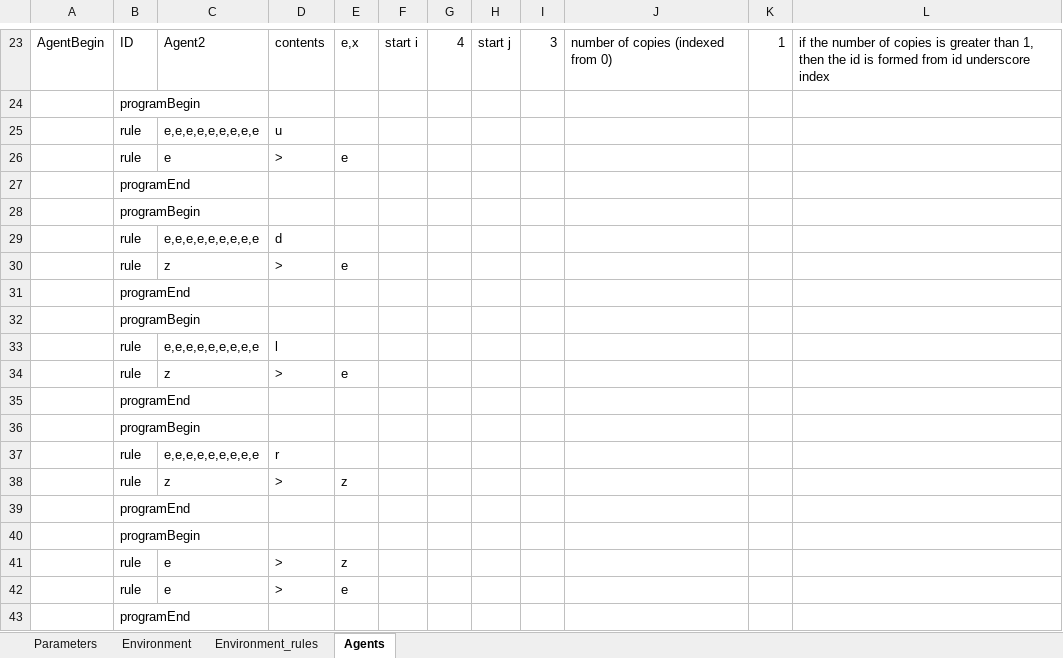
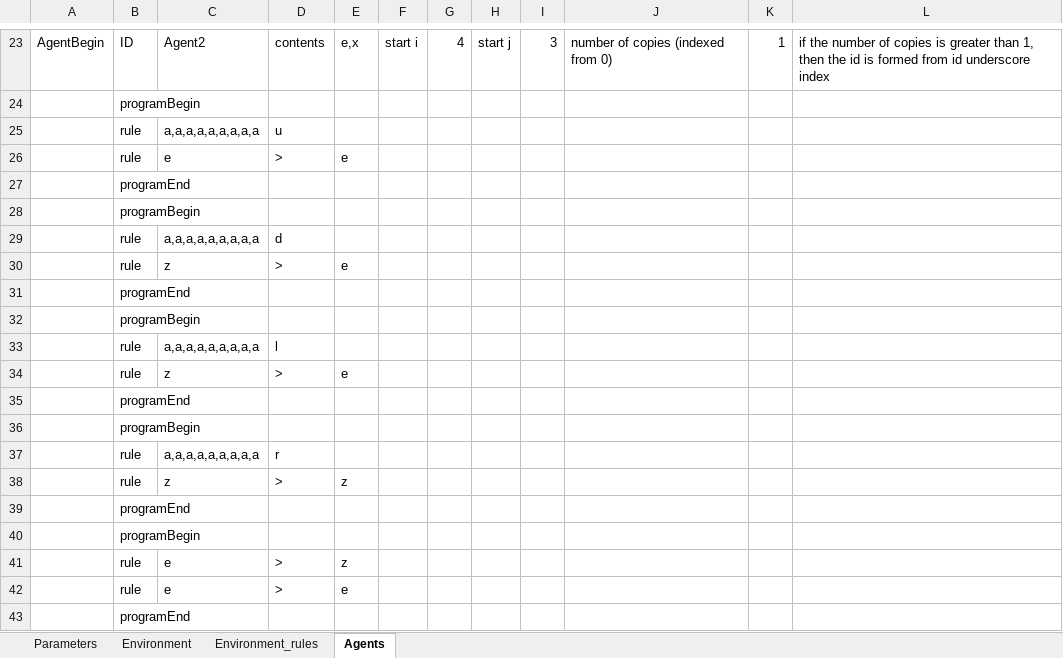
Before and after one commit to MirekLanger/2dpcolony, an Excel workbook: app/colony.xlsx, sheet Agents, drawn as a sheet; only a part is shown, gaps mark what is left out; values as stored, in another font and other column widths than the file's, no borders; the diff covers the shown part only; the diff names each change by its address in the sheet, - before the commit and + after, or states it on an @@ line.

Commit message:
#4 joker symbols added for motion rules, bugfix for agent id when multiple copies entered, id of the agent sent into the object

```diff
--- a/app/colony.xlsx (sheet Agents)
+++ b/app/colony.xlsx (sheet Agents)
-C25: e,e,e,e,e,e,e,e,e
+C25: a,a,a,a,a,a,a,a,a
-C29: e,e,e,e,e,e,e,e,e
+C29: a,a,a,a,a,a,a,a,a
-C33: e,e,e,e,e,e,e,e,e
+C33: a,a,a,a,a,a,a,a,a
-C37: e,e,e,e,e,e,e,e,e
+C37: a,a,a,a,a,a,a,a,a
```
Also changed, not shown: 10 edited cells elsewhere in this sheet, 3 other files.
